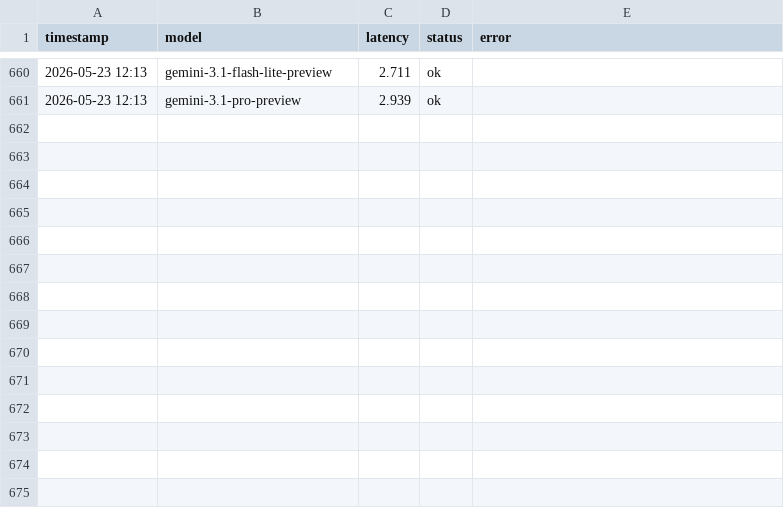
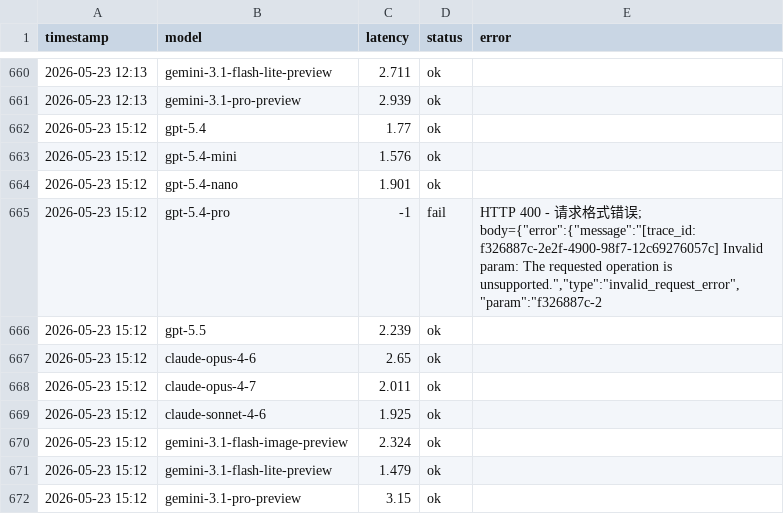
Before and after one commit to rongyinger/api-checker, a CSV file: docs/data-b.csv, drawn as a sheet; only a part is shown, gaps mark what is left out.

```diff
--- a/docs/data-b.csv
+++ b/docs/data-b.csv
@@ -661 +661,12 @@ timestamp,model,latency,status,error
 2026-05-23 12:13,gemini-3.1-pro-preview,2.939,ok,
+2026-05-23 15:12,gpt-5.4,1.77,ok,
+2026-05-23 15:12,gpt-5.4-mini,1.576,ok,
+2026-05-23 15:12,gpt-5.4-nano,1.901,ok,
+2026-05-23 15:12,gpt-5.4-pro,-1,fail,"HTTP 400 - 请求格式错误; body={""error"":{""message"":""[trace_id: f326887c-2e2f-4900-98f7-12c69276057c] Invalid param: The requested operation is unsupported."",""type"":""invalid_request_error"",""param"":""f326887c-2"
+2026-05-23 15:12,gpt-5.5,2.239,ok,
+2026-05-23 15:12,claude-opus-4-6,2.65,ok,
+2026-05-23 15:12,claude-opus-4-7,2.011,ok,
+2026-05-23 15:12,claude-sonnet-4-6,1.925,ok,
+2026-05-23 15:12,gemini-3.1-flash-image-preview,2.324,ok,
+2026-05-23 15:12,gemini-3.1-flash-lite-preview,1.479,ok,
+2026-05-23 15:12,gemini-3.1-pro-preview,3.15,ok,
```
